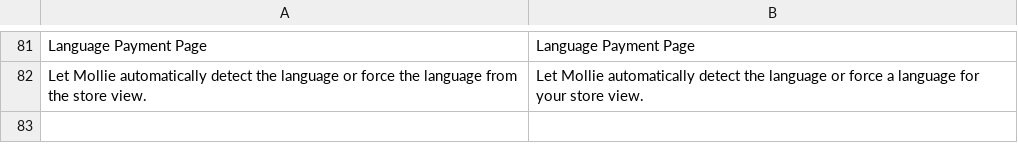
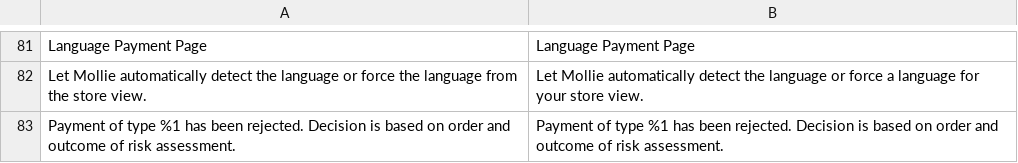
Before and after one commit to mollie/magento2, a CSV file: i18n/en_US.csv, drawn as a sheet; only a part is shown, gaps mark what is left out.

```diff
--- a/i18n/en_US.csv
+++ b/i18n/en_US.csv
@@ -82 +82,2 @@
 "Let Mollie automatically detect the language or force the language from the store view.","Let Mollie automatically detect the language or force a language for your store view."
+"Payment of type %1 has been rejected. Decision is based on order and outcome of risk assessment.","Payment of type %1 has been rejected. Decision is based on order and outcome of risk assessment."
```
Also changed, not shown: i18n/de_DE.csv, i18n/fr_FR.csv, 3 other files.
